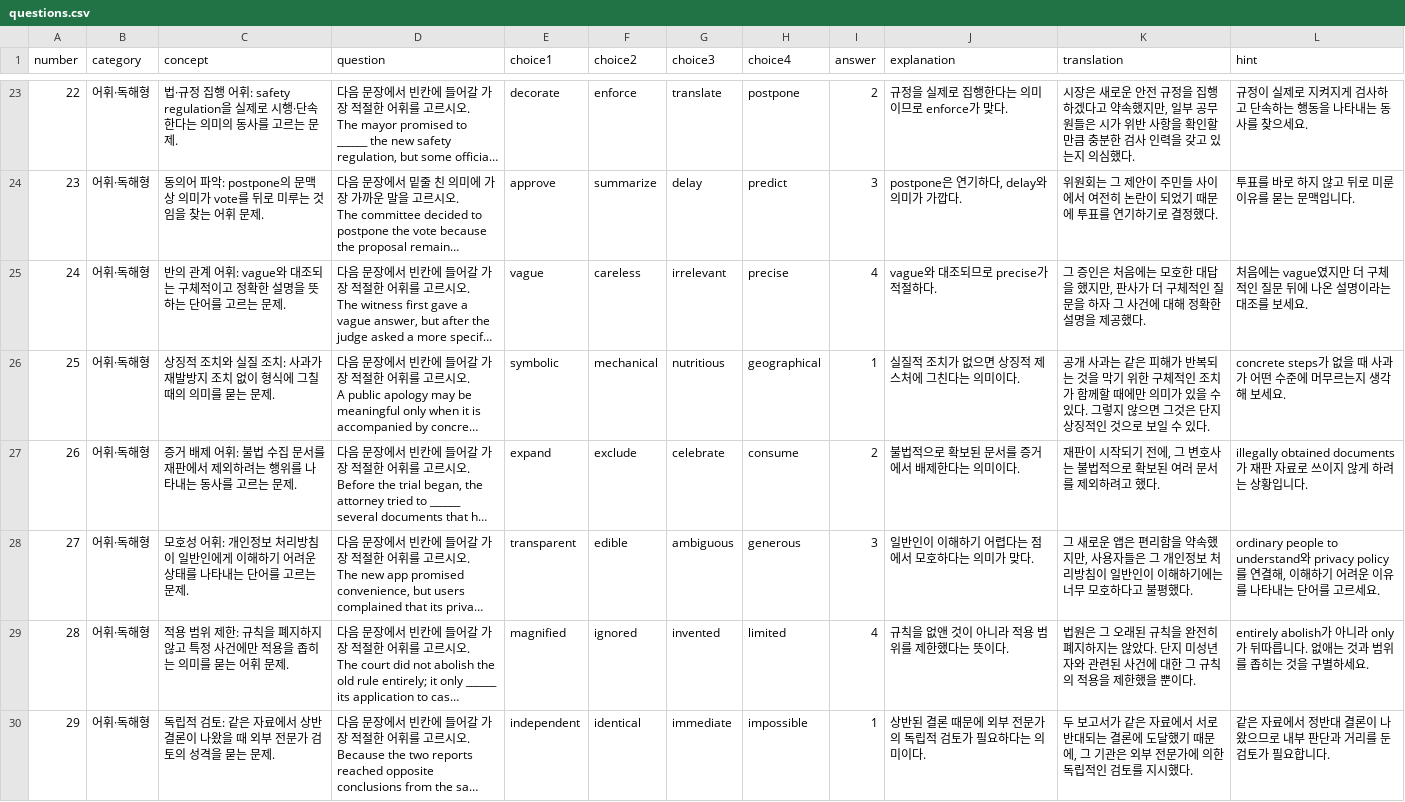
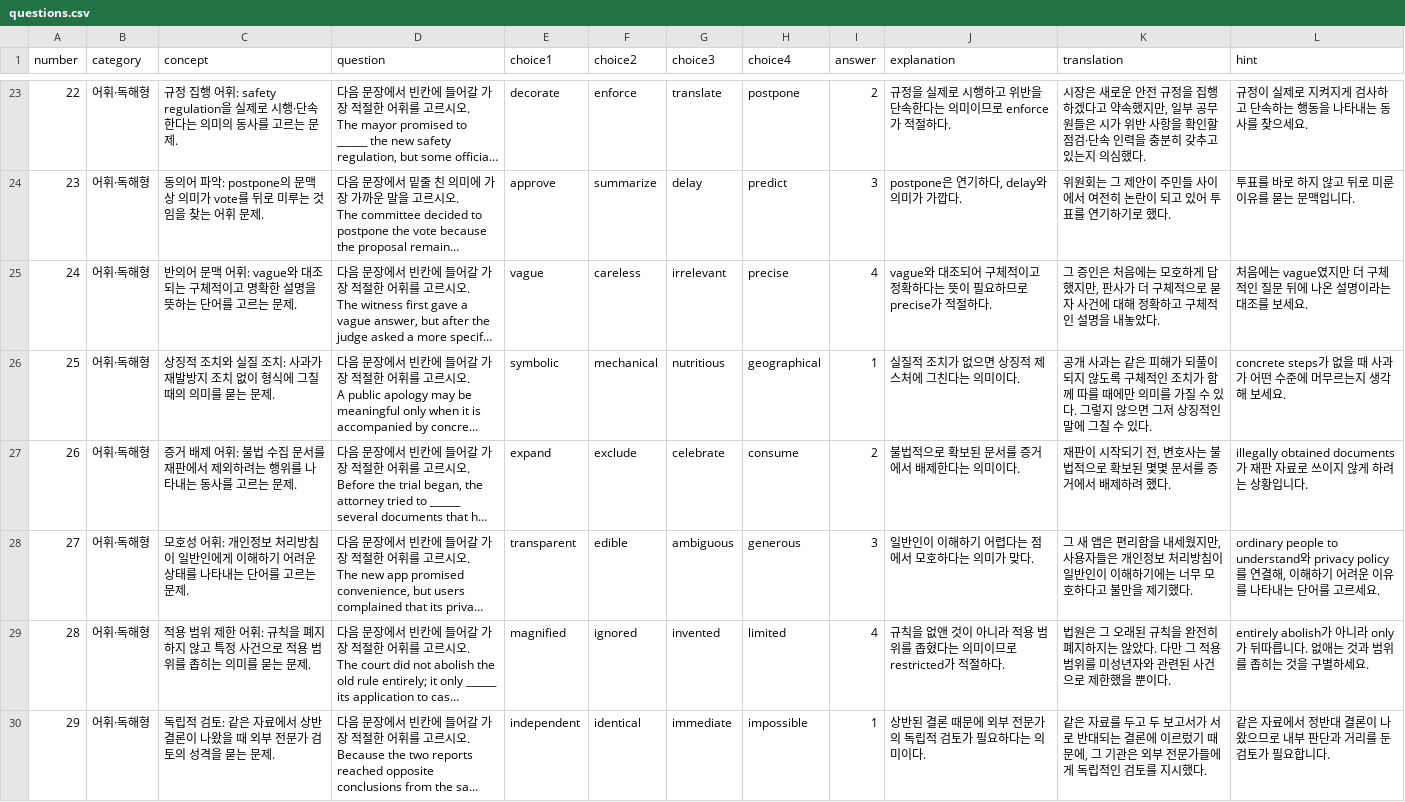
Before and after one commit to davidhor2026/court-english-practical-quiz, a CSV file: questions.csv, drawn as a sheet; only a part is shown, gaps mark what is left out; long unchanged cells end in …; the diff covers the shown part only; the diff names each change by its address in the sheet, - before the commit and + after, or states it on an @@ line.

Commit message:
Add files via upload

```diff
--- a/questions.csv
+++ b/questions.csv
-C23 (concept): 법·규정 집…
+C23 (concept): 규정 집…
-J23 (explanation): 규정을 실제로 집행한다는 의미이므로 enforce가 맞다.
+J23 (explanation): 규정을 실제로 시행하고 위반을 단속한다는 의미이므로 enforce가 적절하다.
-K23 (translation): …확인할 만큼 충분한 검사 인력을 갖고 있는…
+K23 (translation): …확인할 점검·단속 인력을 충분히 갖추고 있는…
-K24 (translation): …란이 되었기 때문에 투표를 연기하기로 결정했다.
+K24 (translation): …란이 되고 있어 투표를 연기하기로 했다.
-C25 (concept): 반의 관계 어휘: vague와 대조되는 구체적이고 정확한 설…
+C25 (concept): 반의어 문맥 어휘: vague와 대조되는 구체적이고 명확한 설…
-J25 (explanation): vague와 대조되므로 precise가 적절하다.
+J25 (explanation): vague와 대조되어 구체적이고 정확하다는 뜻이 필요하므로 precise가 적절하다.
-K25 (translation): …는 모호한 대답을 했지만, 판사가 더 구체적인 질문을 하자 그 사건에 대해 정확한 설명을 제공했다.
+K25 (translation): …는 모호하게 답했지만, 판사가 더 구체적으로 묻자 사건에 대해 정확하고 구체적인 설명을 내놓았다.
-K26 (translation): …피해가 반복되는 것을 막기 위한 구체적인 조치가 함께할 때에만 의미가 있을 수 있다. 그렇지 않으면 그것은 단지 상징적인 것으로 보일 수 있…
+K26 (translation): …피해가 되풀이되지 않도록 구체적인 조치가 함께 따를 때에만 의미를 가질 수 있다. 그렇지 않으면 그저 상징적인 말에 그칠 수 있…
-K27 (translation): …되기 전에, 그 변호사는 불법적으로 확보된 여러 문서를 제외하려고 했다.
+K27 (translation): …되기 전, 변호사는 불법적으로 확보된 몇몇 문서를 증거에서 배제하려 했다.
-K28 (translation): 그 새로운 앱은 편리함을 약속했지만, 사용자들은 그 개인정보 처리방침이 일반인이 이해하기에는 너무 모호하다고 불평했다.
+K28 (translation): 그 새 앱은 편리함을 내세웠지만, 사용자들은 개인정보 처리방침이 일반인이 이해하기에는 너무 모호하다고 불만을 제기했다.
-C29 (concept): …위 제한: 규칙을 폐지하지 않고 특정 사건에만 적용을 좁히는 의미를 묻는 어휘 문제.
+C29 (concept): …위 제한 어휘: 규칙을 폐지하지 않고 특정 사건으로 적용 범위를 좁히는 의미를 묻는 문제.
-J29 (explanation): 규칙을 없앤 것이 아니라 적용 범위를 제한했다는 뜻이다.
+J29 (explanation): 규칙을 없앤 것이 아니라 적용 범위를 좁혔다는 의미이므로 restricted가 적절하다.
-K29 (translation): …않았다. 단지 미성년자와 관련된 사건에 대한 그 규칙의 적용을 제한했…
+K29 (translation): …않았다. 다만 그 적용 범위를 미성년자와 관련된 사건으로 제한했…
-K30 (translation): 두 보고서가 같은 자료에서 서로 반대되는 결론에 도달했기 때문에, 그 기관은 외부 전문가에 의한 독립적…
+K30 (translation): 같은 자료를 두고 두 보고서가 서로 반대되는 결론에 이르렀기 때문에, 그 기관은 외부 전문가들에게 독립적…
```
Also changed, not shown: 98 edited cells elsewhere in this file.
